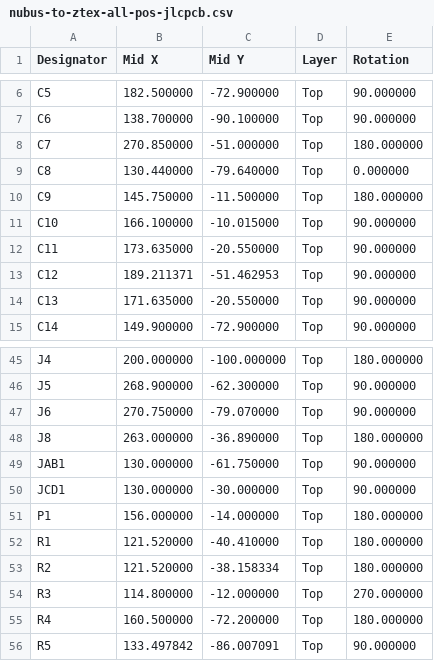
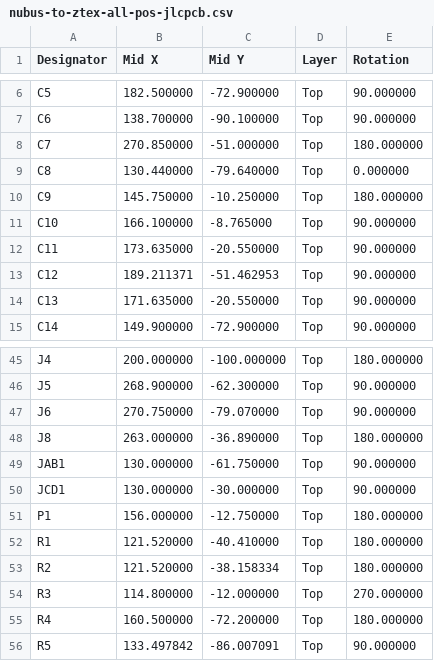
Before and after one commit to MelkhiorVintageComputing/NuBusFPGA, a CSV file: nubus-to-ztex/nubus-to-ztex-all-pos-jlcpcb.csv, drawn as a sheet; only a part is shown, gaps mark what is left out.

```diff
--- a/nubus-to-ztex/nubus-to-ztex-all-pos-jlcpcb.csv
+++ b/nubus-to-ztex/nubus-to-ztex-all-pos-jlcpcb.csv
@@ -9,4 +9,4 @@ Designator,"Mid X" ,"Mid Y",Layer,Rotation
 "C8",130.440000 ,-79.640000,Top,0.000000
-"C9",145.750000 ,-11.500000,Top,180.000000
-"C10",166.100000 ,-10.015000,Top,90.000000
+"C9",145.750000 ,-10.250000,Top,180.000000
+"C10",166.100000 ,-8.765000,Top,90.000000
 "C11",173.635000 ,-20.550000,Top,90.000000
@@ -50,3 +50,3 @@ Designator,"Mid X" ,"Mid Y",Layer,Rotation
 "JCD1",130.000000 ,-30.000000,Top,90.000000
-"P1",156.000000 ,-14.000000,Top,180.000000
+"P1",156.000000 ,-12.750000,Top,180.000000
 "R1",121.520000 ,-40.410000,Top,180.000000
```
Also changed, not shown: 25 other files.
